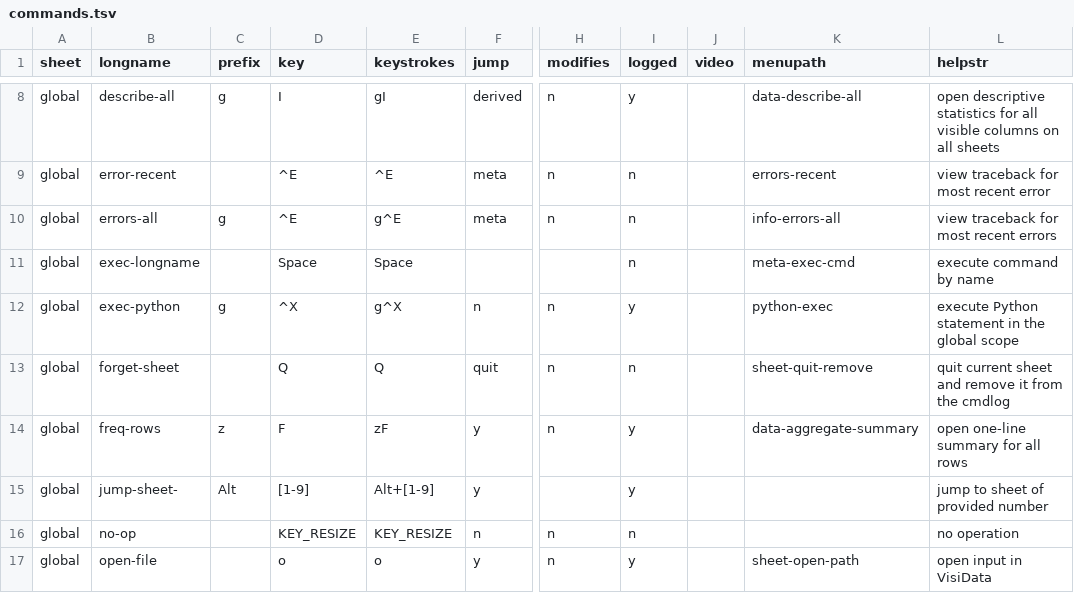
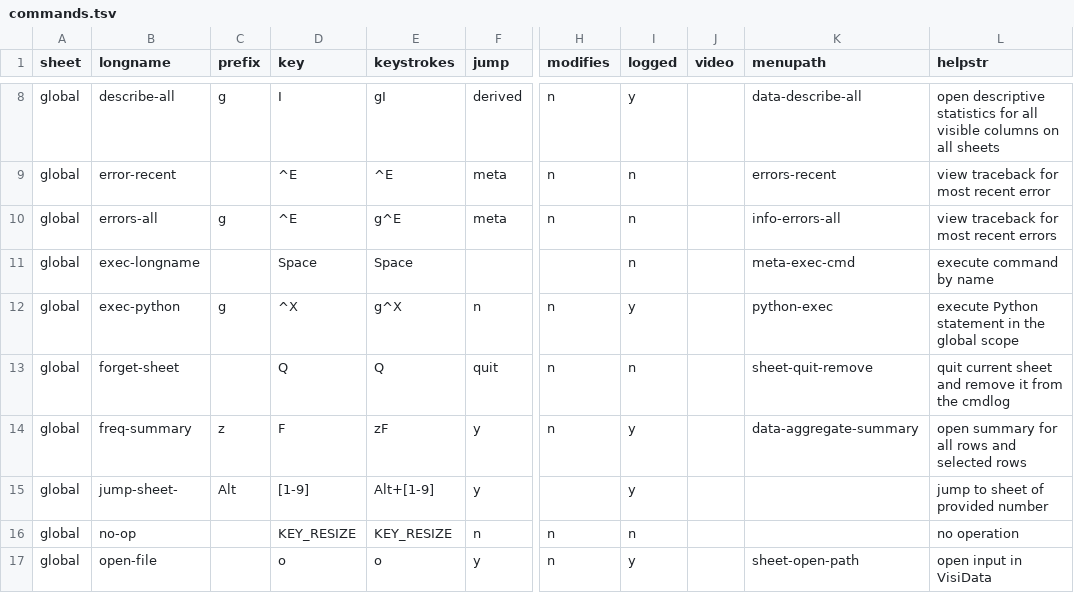
Before and after one commit to saulpw/visidata, a TSV file: visidata/commands.tsv, drawn as a sheet; only a part is shown, gaps mark what is left out; the diff names each change by its address in the sheet, - before the commit and + after, or states it on an @@ line.

Commit message:
[FreqTable] freq-rows now freq-summary
- adds summary for selected rows

Co-authored-by: anjakefala <anja.kefala@gmail.com>
Co-authored-by: saulpw <code@saul.pw>

```diff
--- a/visidata/commands.tsv
+++ b/visidata/commands.tsv
-B14 (longname): freq-rows
+B14 (longname): freq-summary
-L14 (helpstr): open one-line summary for all rows
+L14 (helpstr): open summary for all rows and selected rows
```
Also changed, not shown: 4 other files.
